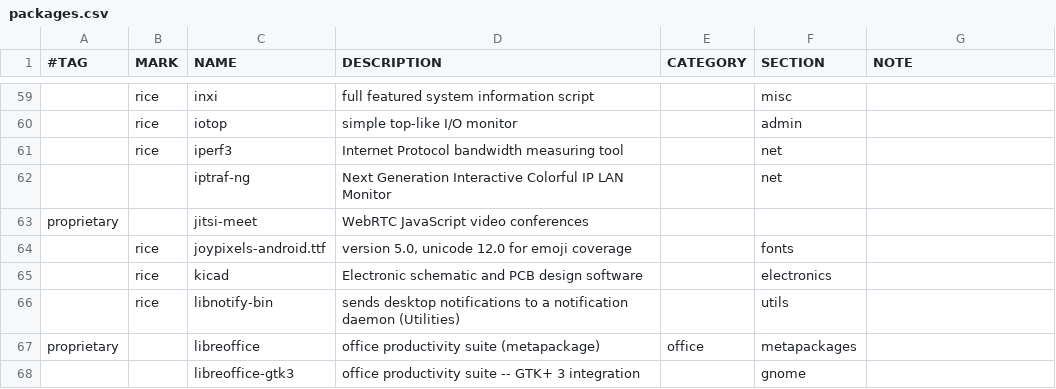
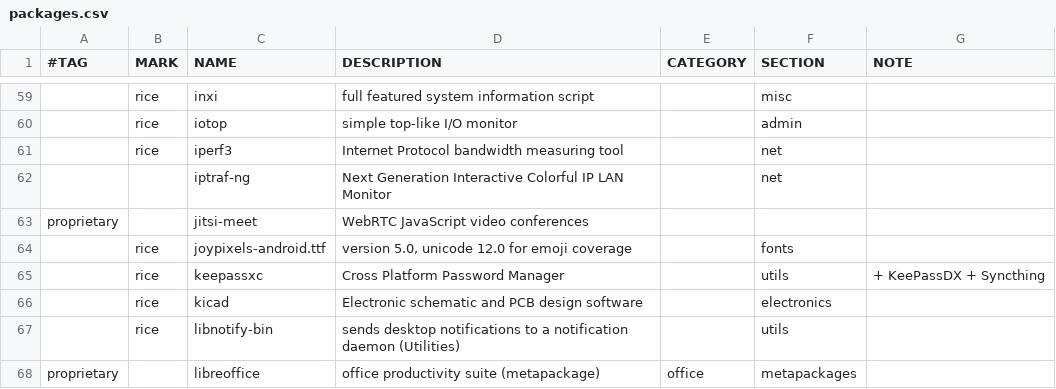
Before and after one commit to suhrobina/riceraw_v2, a CSV file: packages.csv, drawn as a sheet; only a part is shown, gaps mark what is left out; the shorter side is filled out with more unchanged rows.

Commit message:
Add KeePassXC to rice

```diff
--- a/packages.csv
+++ b/packages.csv
@@ -64,2 +64,3 @@ proprietary;;jitsi-meet;WebRTC JavaScript video conferences;;;
 ;rice;joypixels-android.ttf;version 5.0, unicode 12.0 for emoji coverage;;fonts;
+;rice;keepassxc;Cross Platform Password Manager ;;utils;+ KeePassDX + Syncthing
 ;rice;kicad;Electronic schematic and PCB design software ;;electronics;
```
Also changed, not shown: 6 other files.
